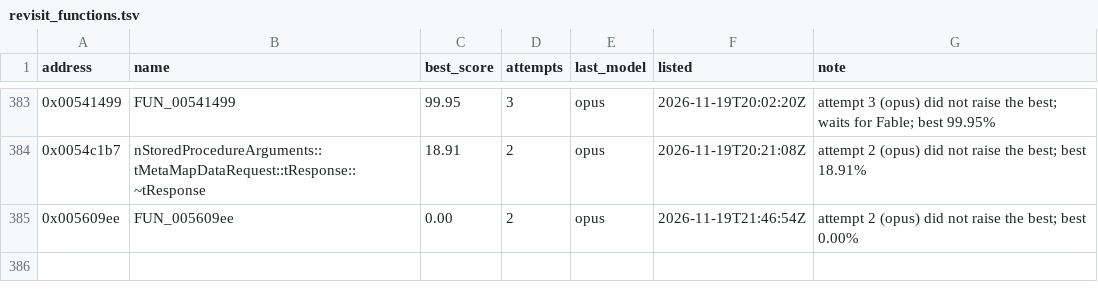
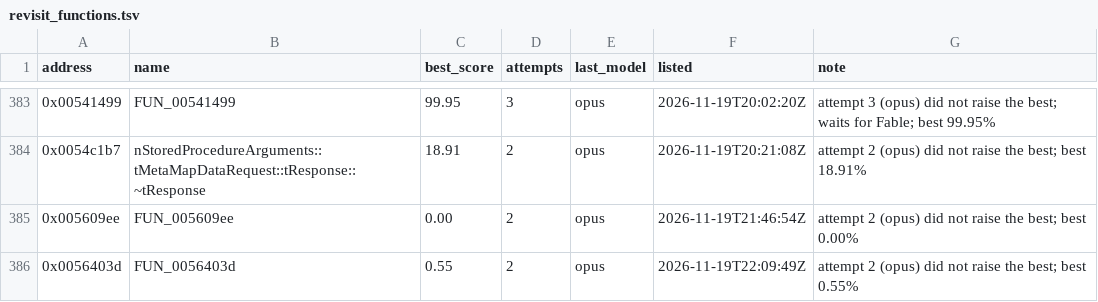
Before and after one commit to marinohardin/SFC2-decomp, a TSV file: analysis/results/revisit_functions.tsv, drawn as a sheet; only a part is shown, gaps mark what is left out; the diff names each change by its address in the sheet, - before the commit and + after, or states it on an @@ line.

Commit message:
chore(harness): update FUN_0056403d (0x0056403d) on the revisit list
The stop rule ended its run short of 100%; see analysis/results/revisit_functions.tsv.

```diff
--- a/analysis/results/revisit_functions.tsv
+++ b/analysis/results/revisit_functions.tsv
+row 386: 0x0056403d | FUN_0056403d | 0.55 | 2 | opus | 2026-11-19T22:09:49Z | attempt 2 (opus) did not raise the best; best 0.55%
```
